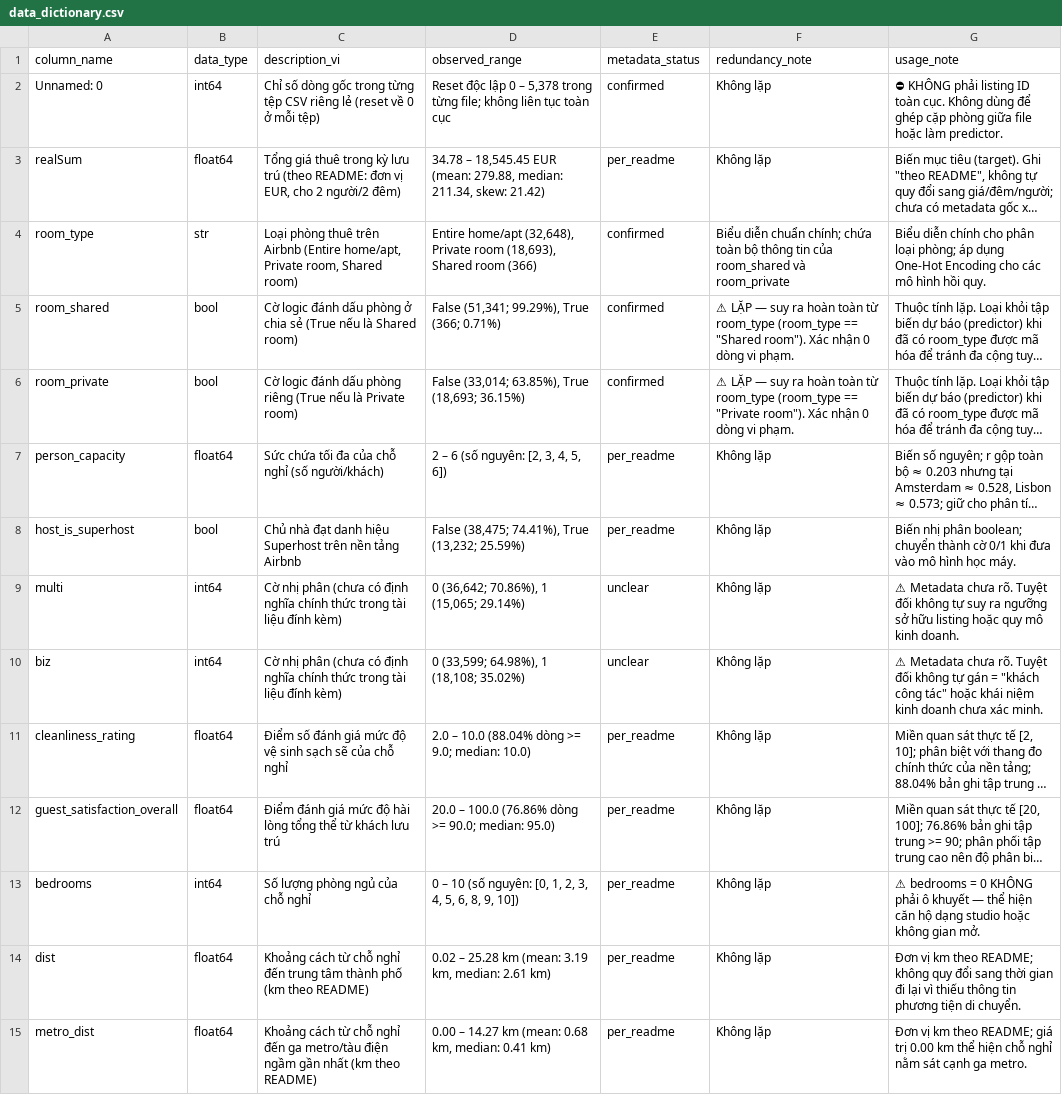
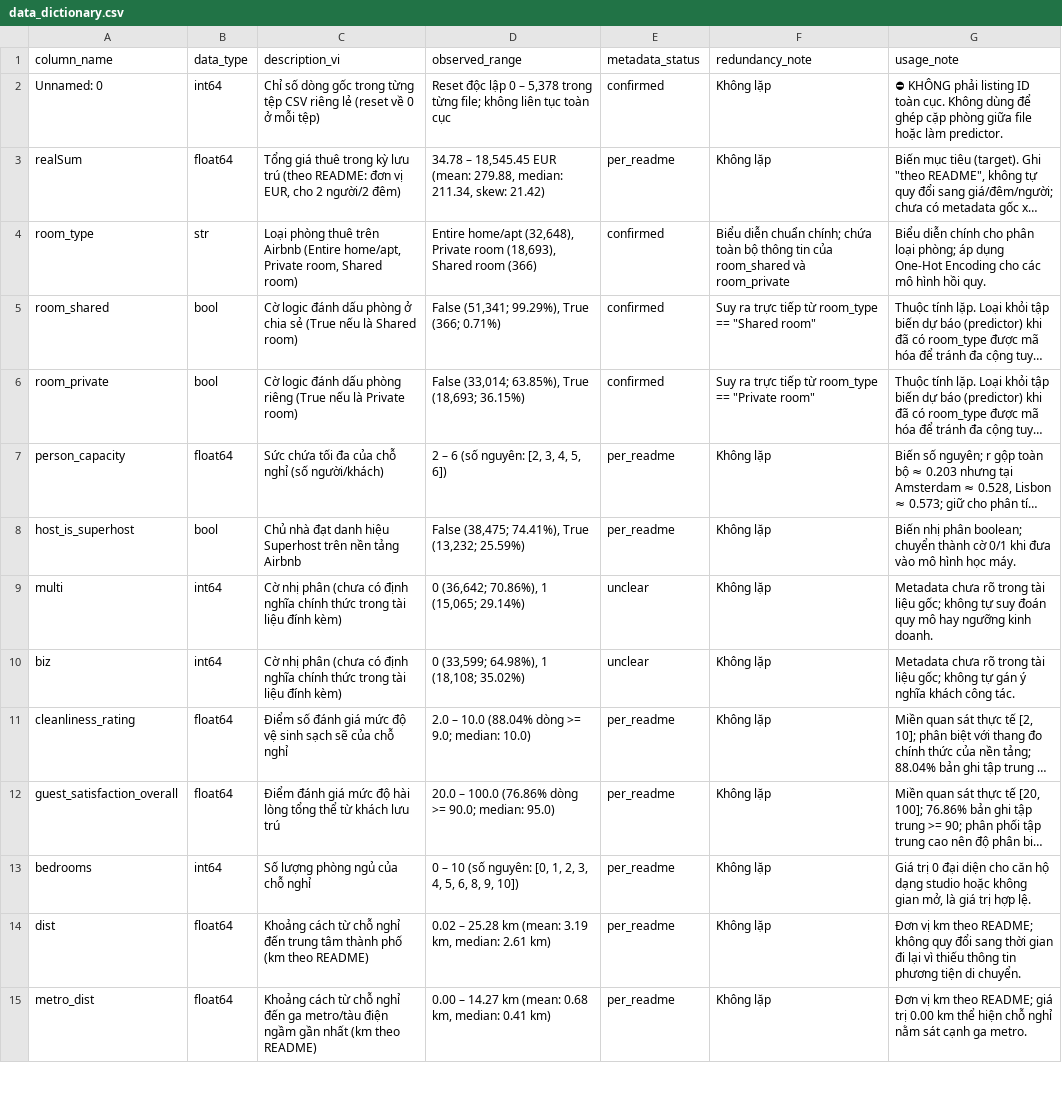
Before and after one commit to HuuHan12/airbnb-price-analysis-eda, a CSV file: outputs/tables/data_dictionary.csv, drawn as a sheet; only a part is shown; long unchanged cells end in …; the diff covers the shown part only; the diff names each change by its address in the sheet, - before the commit and + after, or states it on an @@ line.

Commit message:
feat: add data preprocessing notebook, audit report, and data dictionary CSVs _ HuuHan

```diff
--- a/outputs/tables/data_dictionary.csv
+++ b/outputs/tables/data_dictionary.csv
-F5 (redundancy_note): ⚠ LẶP — suy ra hoàn toàn từ room_type (room_type == "Shared room"). Xác nhận 0 dòng vi phạm.
+F5 (redundancy_note): Suy ra trực tiếp từ room_type == "Shared room"
-F6 (redundancy_note): ⚠ LẶP — suy ra hoàn toàn từ room_type (room_type == "Private room"). Xác nhận 0 dòng vi phạm.
+F6 (redundancy_note): Suy ra trực tiếp từ room_type == "Private room"
-G9 (usage_note): ⚠ Metadata chưa rõ. Tuyệt đối không tự suy ra ngưỡng sở hữu listing hoặc quy mô kinh doanh.
+G9 (usage_note): Metadata chưa rõ trong tài liệu gốc; không tự suy đoán quy mô hay ngưỡng kinh doanh.
-G10 (usage_note): ⚠ Metadata chưa rõ. Tuyệt đối không tự gán = "khách công tác" hoặc khái niệm kinh doanh chưa xác minh.
+G10 (usage_note): Metadata chưa rõ trong tài liệu gốc; không tự gán ý nghĩa khách công tác.
-G13 (usage_note): ⚠ bedrooms = 0 KHÔNG phải ô khuyết — thể hiện căn hộ dạng studio hoặc không gian mở.
+G13 (usage_note): Giá trị 0 đại diện cho căn hộ dạng studio hoặc không gian mở, là giá trị hợp lệ.
```
Also changed, not shown: 7 edited cells elsewhere in this file, outputs/tables/audit_report.csv, 1 other file.
